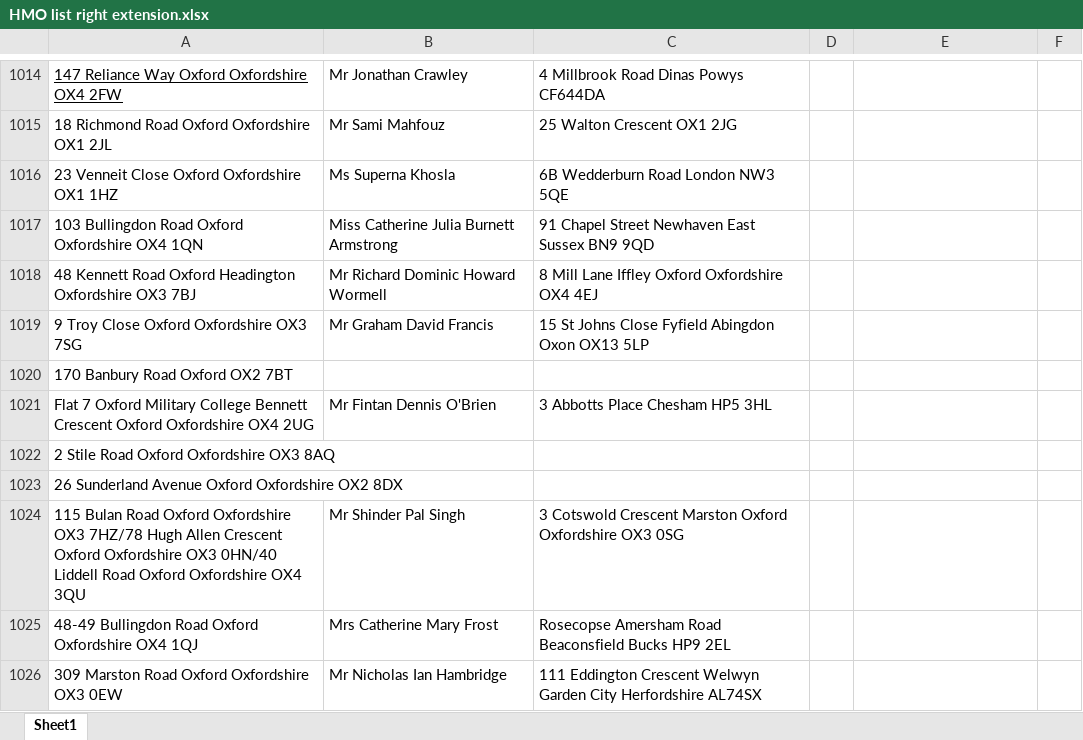
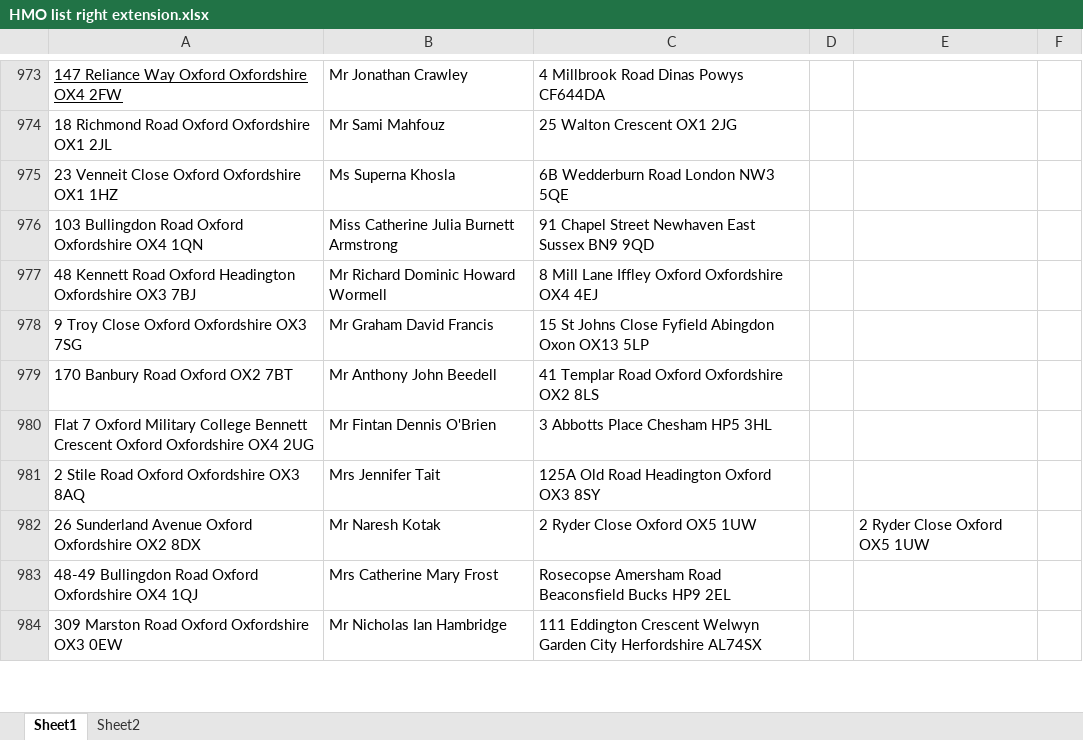
Before and after one commit to uach2016/complete-list, an Excel workbook: HMO list right extension.xlsx, sheet Sheet1, drawn as a sheet; only a part is shown, gaps mark what is left out; values as stored, in another font and other column widths than the file's, no borders; conditional formats and table styles not drawn; removed rows and columns are numbered as before the commit, all else as after; the diff covers the shown part only; the diff names each change by its address in the sheet, - before the commit and + after, or states it on an @@ line.

Commit message:
today

```diff
--- a/HMO list right extension.xlsx (sheet Sheet1)
+++ b/HMO list right extension.xlsx (sheet Sheet1)
+sheet tab: Sheet2
-B979: (empty)
+B979: Mr Anthony John Beedell
-C979: (empty)
+C979: 41 Templar Road Oxford Oxfordshire OX2 8LS
-B981: (empty)
+B981: Mrs Jennifer Tait
-C981: (empty)
+C981: 125A Old Road Headington Oxford OX3 8SY
-B982: (empty)
+B982: Mr Naresh Kotak
-C982: (empty)
+C982: 2 Ryder Close Oxford OX5 1UW
-E982: (empty)
+E982: 2 Ryder Close Oxford OX5 1UW
-row 1024: 115 Bulan Road Oxford Oxfordshire OX3 7HZ/78 Hugh Allen Crescent Oxford Oxfordshire OX3 0HN/40 Liddell Road Oxford Oxfordshire OX4 3QU | Mr Shinder Pal Singh | 3 Cotswold Crescent Marston Oxford Oxfordshire OX3 0SG
```
Also changed, not shown: 1 added row, 62 removed rows and 145 edited cells elsewhere in this sheet.
